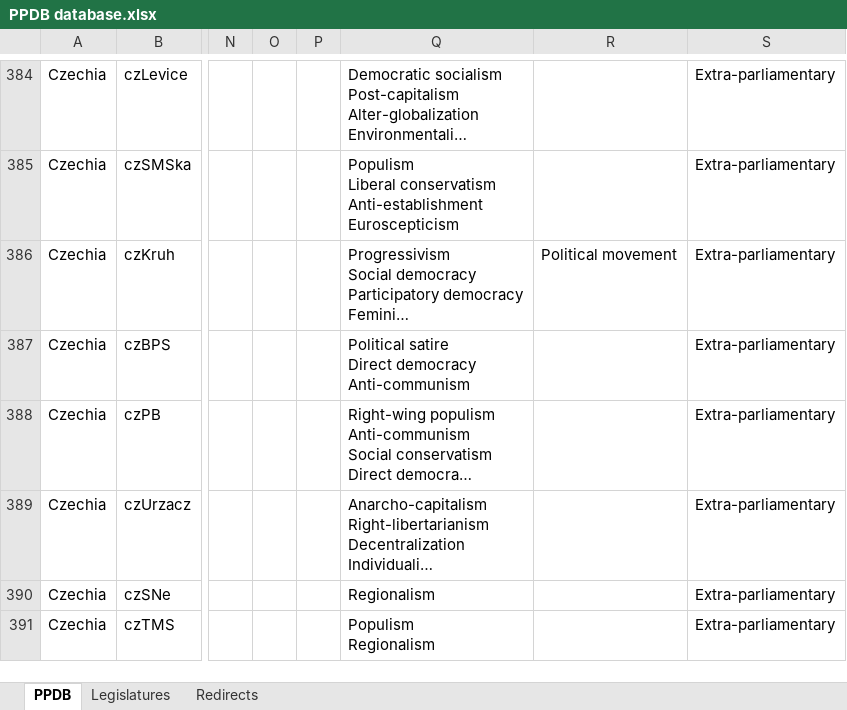
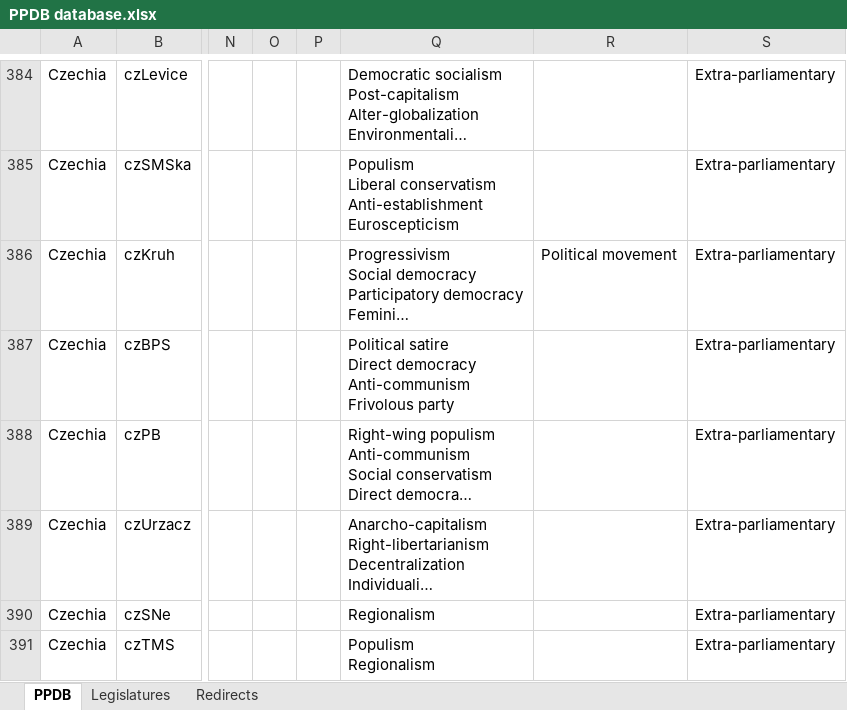
Before and after one commit to PLATELru/ppdb, an Excel workbook: data/PPDB database.xlsx, sheet PPDB, drawn as a sheet; only a part is shown, gaps mark what is left out; long unchanged cells end in …; values as stored, in another font and other column widths than the file's, no cell formats; charts and pictures not drawn; ↵ is a line break in a cell; the diff covers the shown part only; the diff names each change by its address in the sheet, - before the commit and + after, or states it on an @@ line.

```diff
--- a/data/PPDB database.xlsx (sheet PPDB)
+++ b/data/PPDB database.xlsx (sheet PPDB)
-Q387: …democracy ↵ Anti-communism
+Q387: …democracy ↵ Anti-communism ↵ Frivolous party
```
Also changed, not shown: 20 added rows and 1008 edited cells elsewhere in this sheet, sheet Legislatures, sheet Redirects, cell formats.
